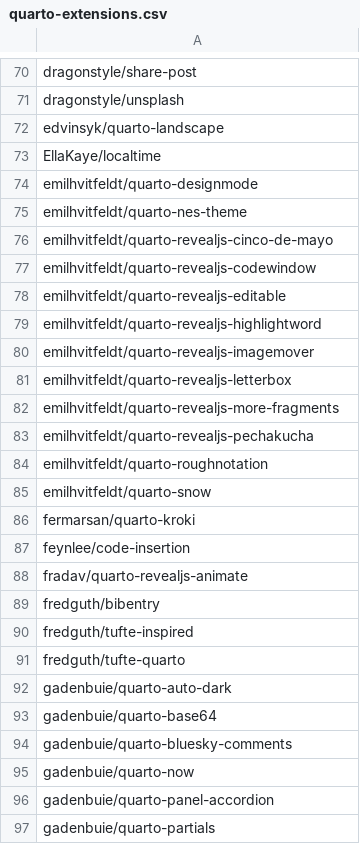
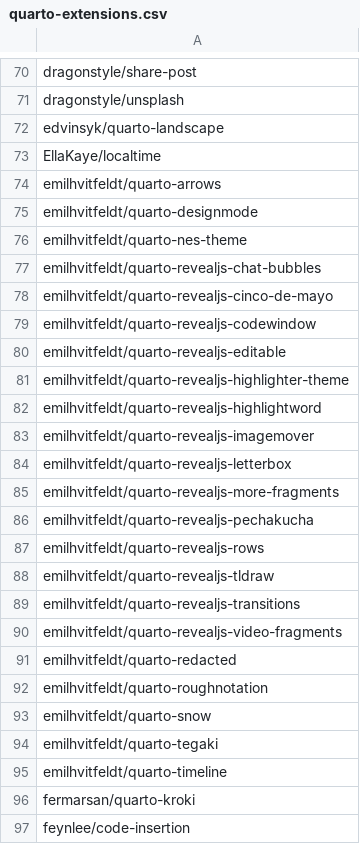
Before and after one commit to mcanouil/quarto-extensions, a CSV file: extensions/quarto-extensions.csv, drawn as a sheet; only a part is shown, gaps mark what is left out; the shorter side is filled out with more unchanged rows.

Commit message:
chore: add new Quarto extensions from @emilhvitfeldt (#307)

```diff
--- a/extensions/quarto-extensions.csv
+++ b/extensions/quarto-extensions.csv
@@ -73,4 +73,6 @@ edvinsyk/quarto-landscape
 EllaKaye/localtime
+emilhvitfeldt/quarto-arrows
 emilhvitfeldt/quarto-designmode
 emilhvitfeldt/quarto-nes-theme
+emilhvitfeldt/quarto-revealjs-chat-bubbles
 emilhvitfeldt/quarto-revealjs-cinco-de-mayo
@@ -78,2 +80,3 @@ emilhvitfeldt/quarto-revealjs-codewindow
 emilhvitfeldt/quarto-revealjs-editable
+emilhvitfeldt/quarto-revealjs-highlighter-theme
 emilhvitfeldt/quarto-revealjs-highlightword
@@ -83,4 +86,11 @@ emilhvitfeldt/quarto-revealjs-more-fragments
 emilhvitfeldt/quarto-revealjs-pechakucha
+emilhvitfeldt/quarto-revealjs-rows
+emilhvitfeldt/quarto-revealjs-tldraw
+emilhvitfeldt/quarto-revealjs-transitions
+emilhvitfeldt/quarto-revealjs-video-fragments
+emilhvitfeldt/quarto-redacted
 emilhvitfeldt/quarto-roughnotation
 emilhvitfeldt/quarto-snow
+emilhvitfeldt/quarto-tegaki
+emilhvitfeldt/quarto-timeline
 fermarsan/quarto-kroki
```
